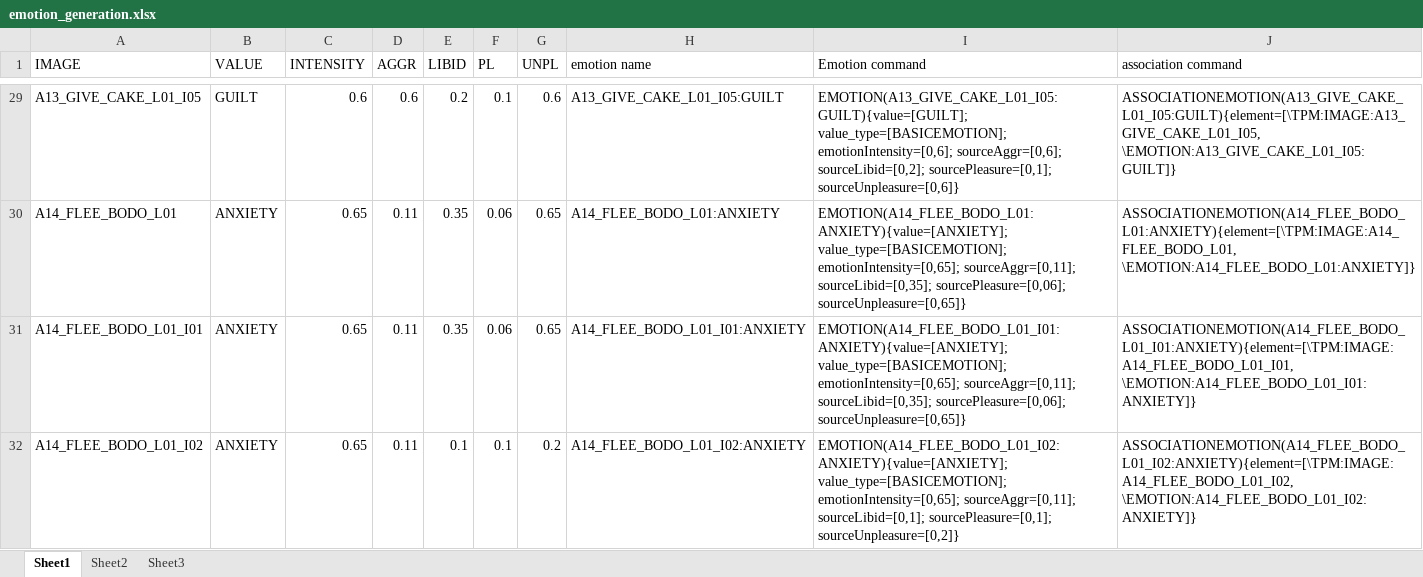
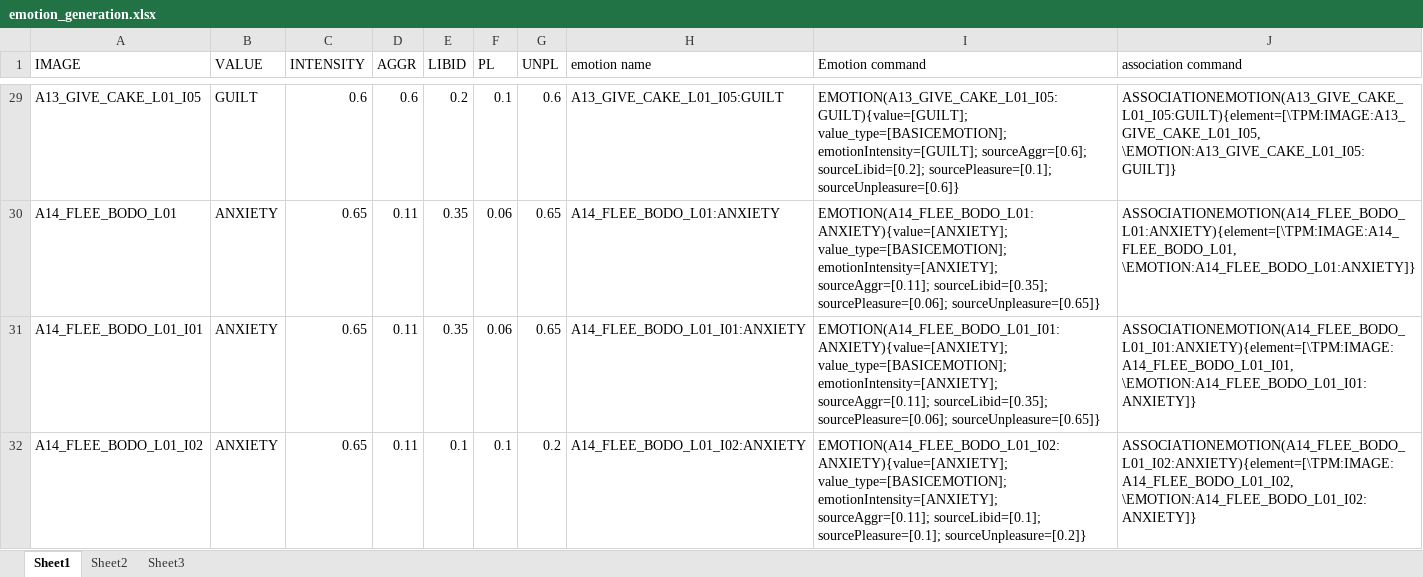
Before and after one commit to fittner/SiMA, an Excel workbook: ARSMemory/config/_v38/bw/pa.memory/ADAM_EC2_EAT/emotion_generation.xlsx, sheet Sheet1, drawn as a sheet; only a part is shown, gaps mark what is left out; values as stored, in another font and other column widths than the file's, no borders; the diff covers the shown part only; the diff names each change by its address in the sheet, - before the commit and + after, or states it on an @@ line.

Commit message:
Changed emotion calibration of BEAT memory file (used in BEAT scenario, FLEE-by-reversal-of-affect scenario and FLEE-by-reflected-feeling-evaluation scenario)

```diff
--- a/ARSMemory/config/_v38/bw/pa.memory/ADAM_EC2_EAT/emotion_generation.xlsx (sheet Sheet1)
+++ b/ARSMemory/config/_v38/bw/pa.memory/ADAM_EC2_EAT/emotion_generation.xlsx (sheet Sheet1)
-I29 (Emotion command): EMOTION(A13_GIVE_CAKE_L01_I05:GUILT){value=[GUILT]; value_type=[BASICEMOTION]; emotionIntensity=[0,6]; sourceAggr=[0,6]; sourceLibid=[0,2]; sourcePleasure=[0,1]; sourceUnpleasure=[0,6]}
+I29 (Emotion command): EMOTION(A13_GIVE_CAKE_L01_I05:GUILT){value=[GUILT]; value_type=[BASICEMOTION]; emotionIntensity=[GUILT]; sourceAggr=[0.6]; sourceLibid=[0.2]; sourcePleasure=[0.1]; sourceUnpleasure=[0.6]}
-I30 (Emotion command): EMOTION(A14_FLEE_BODO_L01:ANXIETY){value=[ANXIETY]; value_type=[BASICEMOTION]; emotionIntensity=[0,65]; sourceAggr=[0,11]; sourceLibid=[0,35]; sourcePleasure=[0,06]; sourceUnpleasure=[0,65]}
+I30 (Emotion command): EMOTION(A14_FLEE_BODO_L01:ANXIETY){value=[ANXIETY]; value_type=[BASICEMOTION]; emotionIntensity=[ANXIETY]; sourceAggr=[0.11]; sourceLibid=[0.35]; sourcePleasure=[0.06]; sourceUnpleasure=[0.65]}
-I31 (Emotion command): EMOTION(A14_FLEE_BODO_L01_I01:ANXIETY){value=[ANXIETY]; value_type=[BASICEMOTION]; emotionIntensity=[0,65]; sourceAggr=[0,11]; sourceLibid=[0,35]; sourcePleasure=[0,06]; sourceUnpleasure=[0,65]}
+I31 (Emotion command): EMOTION(A14_FLEE_BODO_L01_I01:ANXIETY){value=[ANXIETY]; value_type=[BASICEMOTION]; emotionIntensity=[ANXIETY]; sourceAggr=[0.11]; sourceLibid=[0.35]; sourcePleasure=[0.06]; sourceUnpleasure=[0.65]}
-I32 (Emotion command): EMOTION(A14_FLEE_BODO_L01_I02:ANXIETY){value=[ANXIETY]; value_type=[BASICEMOTION]; emotionIntensity=[0,65]; sourceAggr=[0,11]; sourceLibid=[0,1]; sourcePleasure=[0,1]; sourceUnpleasure=[0,2]}
+I32 (Emotion command): EMOTION(A14_FLEE_BODO_L01_I02:ANXIETY){value=[ANXIETY]; value_type=[BASICEMOTION]; emotionIntensity=[ANXIETY]; sourceAggr=[0.11]; sourceLibid=[0.1]; sourcePleasure=[0.1]; sourceUnpleasure=[0.2]}
```
Also changed, not shown: 27 edited cells elsewhere in this sheet, sheet Sheet2, 7 other files.
